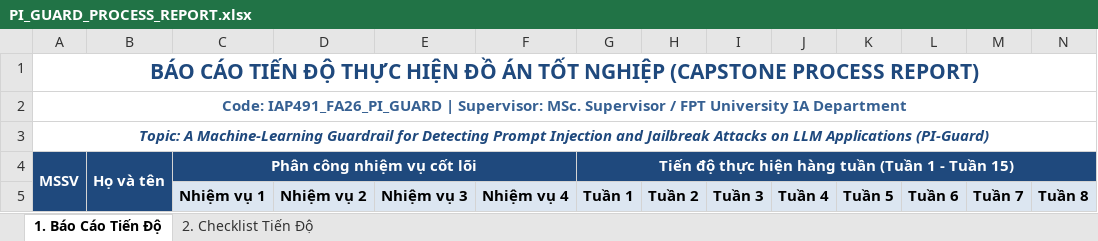
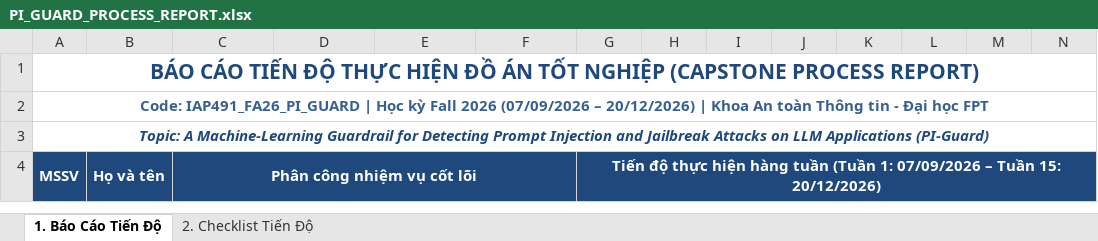
Before and after one commit to nvtruongops/pi-guard, an Excel workbook: Meeting/PI_GUARD_PROCESS_REPORT.xlsx, sheet 1. Báo Cáo Tiến Độ, drawn as a sheet; only a part is shown; values as stored, in another font and other column widths than the file's, no borders; removed rows and columns are numbered as before the commit, all else as after; rows hold the shown columns only; the diff covers the shown part only; the diff names each change by its address in the sheet, - before the commit and + after, or states it on an @@ line.

```diff
--- a/Meeting/PI_GUARD_PROCESS_REPORT.xlsx (sheet 1. Báo Cáo Tiến Độ)
+++ b/Meeting/PI_GUARD_PROCESS_REPORT.xlsx (sheet 1. Báo Cáo Tiến Độ)
-A2: …IAP491_FA26_PI_GUARD | Supervisor: MSc. Supervisor / FPT University IA Department
+A2: …IAP491_FA26_PI_GUARD | Học kỳ Fall 2026 (07/09/2026 – 20/12/2026) | Khoa An toàn Thông tin - Đại học FPT
-G4: …tuần (Tuần 1 - Tuần 15)
+G4: …tuần (Tuần 1: 07/09/2026 – Tuần 15: 20/12/2026)
-row 5:  |  | Nhiệm vụ 1 | Nhiệm vụ 2 | Nhiệm vụ 3 | Nhiệm vụ 4 | Tuần 1 | Tuần 2 | Tuần 3 | Tuần 4 | Tuần 5 | Tuần 6 | Tuần 7 | Tuần 8
```
Also changed, not shown: 1 added row and 60 edited cells elsewhere in this sheet, sheet 2. Checklist Tiến Độ, reports/PI_GUARD_PROCESS_REPORT.xlsx, workspaces/truong_data_eng/Meeting/PI_GUARD_PROCESS_REPORT.xlsx, 52 other files.
